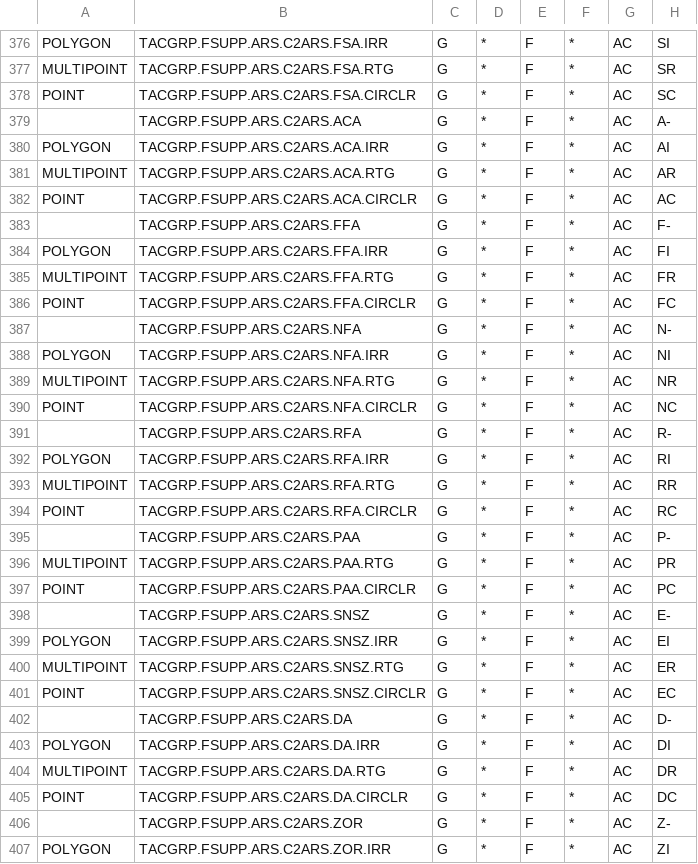
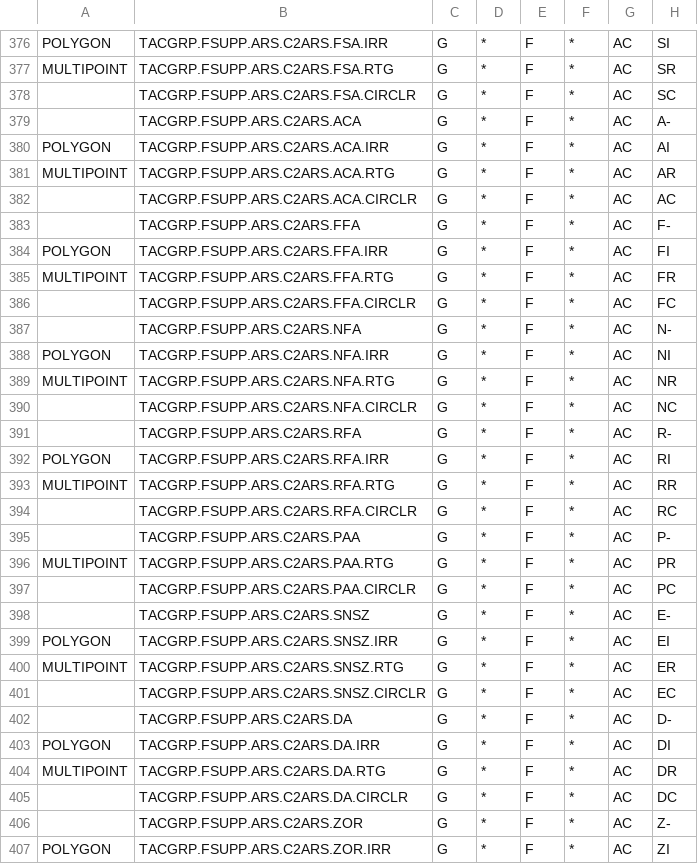
Before and after one commit to spatialillusions/milsymbol, a CSV file: dev/2525C APPENDIX B.csv, drawn as a sheet; only a part is shown, gaps mark what is left out; the diff covers the shown part only; the diff names each change by its address in the sheet, - before the commit and + after, or states it on an @@ line.

```diff
--- a/dev/2525C APPENDIX B.csv
+++ b/dev/2525C APPENDIX B.csv
-A378: POINT
+A378: (empty)
-A382: POINT
+A382: (empty)
-A386: POINT
+A386: (empty)
-A390: POINT
+A390: (empty)
-A394: POINT
+A394: (empty)
-A397: POINT
+A397: (empty)
-A401: POINT
+A401: (empty)
-A405: POINT
+A405: (empty)
```
Also changed, not shown: 6 edited cells elsewhere in this file, 1 other file.
